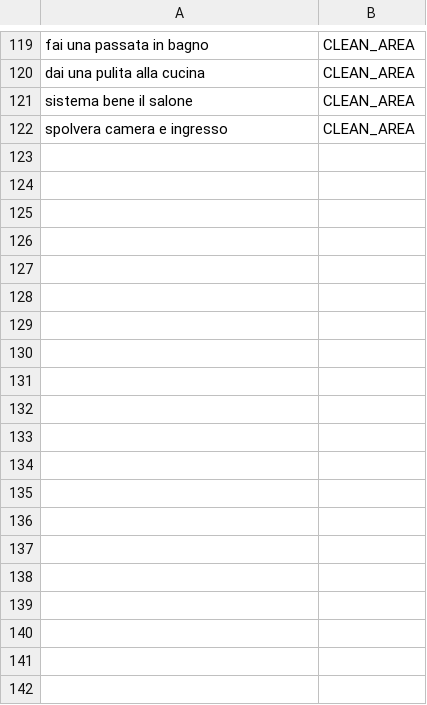
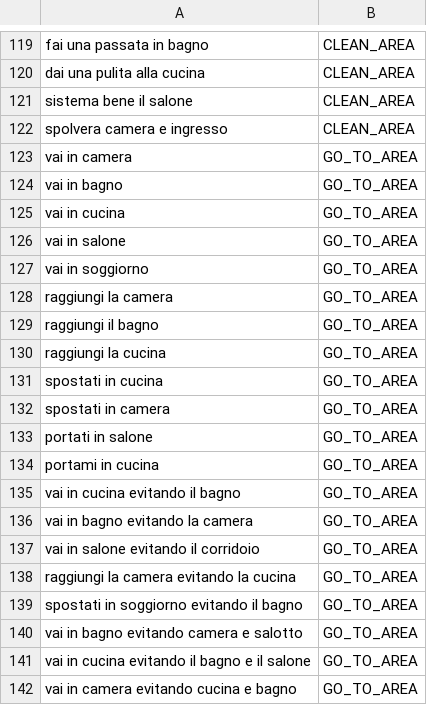
Before and after one commit to FedericoGGiuliana/cleanbit_simulate, a CSV file: data/commands_dataset.csv, drawn as a sheet; only a part is shown, gaps mark what is left out; the diff covers the shown part only; the diff names each change by its address in the sheet, - before the commit and + after, or states it on an @@ line.

Commit message:
Improve GO_TO_AREA intent classification with avoid constraints

```diff
--- a/data/commands_dataset.csv
+++ b/data/commands_dataset.csv
+row 123: vai in camera | GO_TO_AREA
+row 124: vai in bagno | GO_TO_AREA
+row 125: vai in cucina | GO_TO_AREA
+row 126: vai in salone | GO_TO_AREA
+row 127: vai in soggiorno | GO_TO_AREA
+row 128: raggiungi la camera | GO_TO_AREA
+row 129: raggiungi il bagno | GO_TO_AREA
+row 130: raggiungi la cucina | GO_TO_AREA
+row 131: spostati in cucina | GO_TO_AREA
+row 132: spostati in camera | GO_TO_AREA
+row 133: portati in salone | GO_TO_AREA
+row 134: portami in cucina | GO_TO_AREA
+row 135: vai in cucina evitando il bagno | GO_TO_AREA
+row 136: vai in bagno evitando la camera | GO_TO_AREA
+row 137: vai in salone evitando il corridoio | GO_TO_AREA
+row 138: raggiungi la camera evitando la cucina | GO_TO_AREA
+row 139: spostati in soggiorno evitando il bagno | GO_TO_AREA
+row 140: vai in bagno evitando camera e salotto | GO_TO_AREA
+row 141: vai in cucina evitando il bagno e il salone | GO_TO_AREA
+row 142: vai in camera evitando cucina e bagno | GO_TO_AREA
```
Also changed, not shown: 43 added rows elsewhere in this file, 2 other files.
